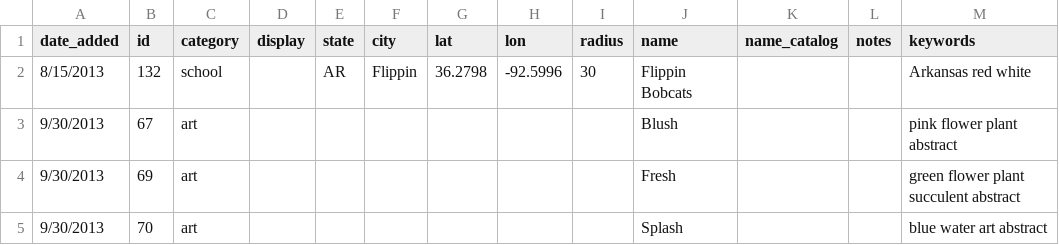
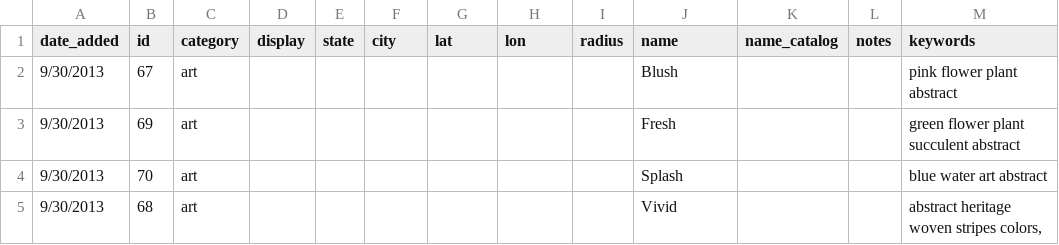
Before and after one commit to Elaine-dev/arvestbank, a CSV file: docroot/modules/custom/arvestbank_migrate/data/credit-cards.csv, drawn as a sheet; only a part is shown; the shorter side is filled out with more unchanged rows.

```diff
--- a/docroot/modules/custom/arvestbank_migrate/data/credit-cards.csv
+++ b/docroot/modules/custom/arvestbank_migrate/data/credit-cards.csv
@@ -1,3 +1,2 @@
 date_added,id,category,display,state,city,lat,lon,radius,name,name_catalog,notes,keywords
-8/15/2013,132,school,,AR,Flippin,36.2798,-92.5996,30,Flippin Bobcats,,,Arkansas red white
 9/30/2013,67,art,,,,,,,Blush,,,pink flower plant abstract
```
Also changed, not shown: 3 other files.
